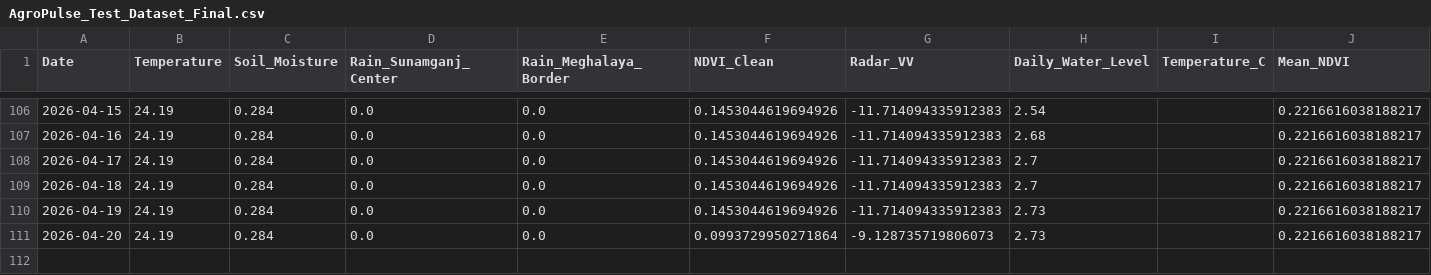
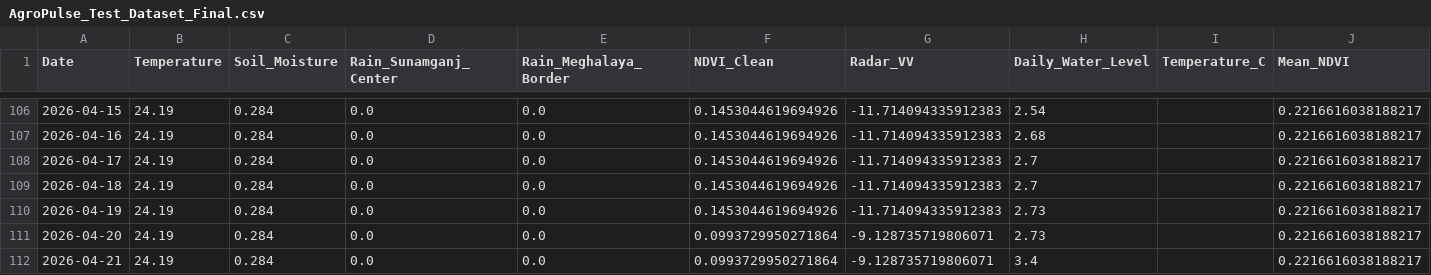
Before and after one commit to bappyBDN/AgroPulse-BD, a CSV file: AgroPulse_Test_Dataset_Final.csv, drawn as a sheet; only a part is shown, gaps mark what is left out.

```diff
--- a/AgroPulse_Test_Dataset_Final.csv
+++ b/AgroPulse_Test_Dataset_Final.csv
@@ -110,2 +110,3 @@ Date,Temperature,Soil_Moisture,Rain_Sunamganj_Center,Rain_Meghalaya_Border,NDVI_
 2026-04-19,24.19,0.284,0.0,0.0,0.1453044619694926,-11.714094335912383,2.73,,0.2216616038188217
-2026-04-20,24.19,0.284,0.0,0.0,0.0993729950271864,-9.128735719806073,2.73,,0.2216616038188217
+2026-04-20,24.19,0.284,0.0,0.0,0.0993729950271864,-9.128735719806071,2.73,,0.2216616038188217
+2026-04-21,24.19,0.284,0.0,0.0,0.0993729950271864,-9.128735719806071,3.4,,0.2216616038188217
```
Also changed, not shown: Agro_pulsedataset(verified).csv.
